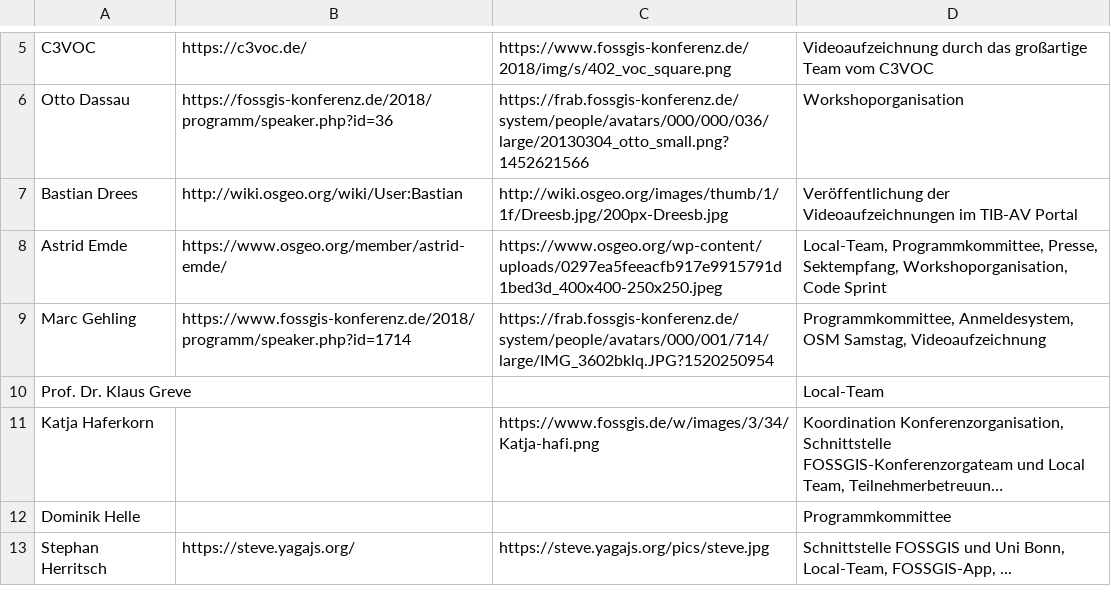
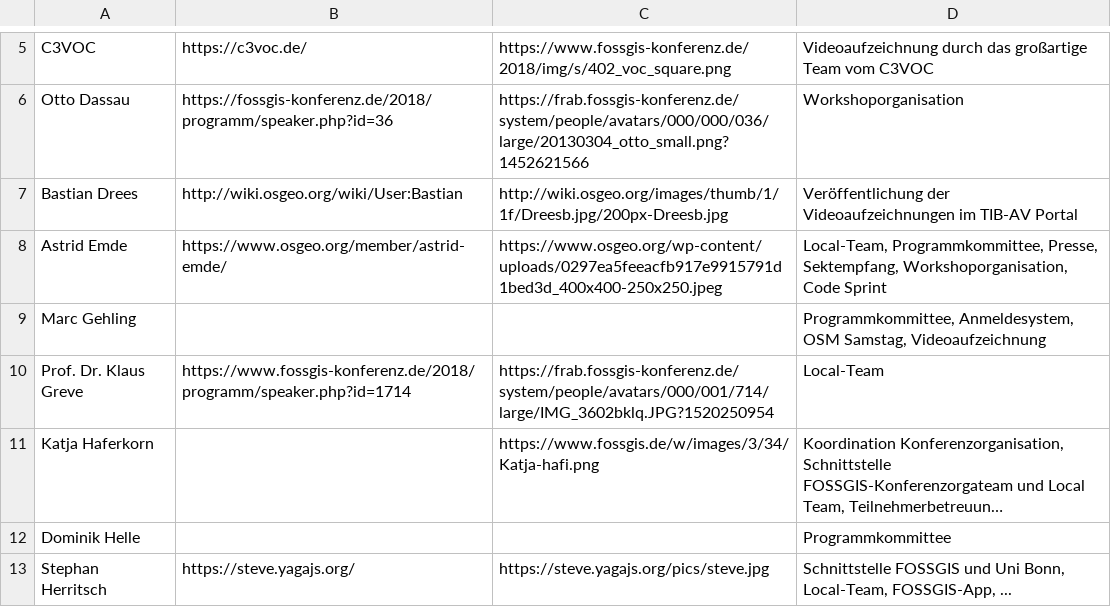
Before and after one commit to fossgis/konferenz-homepage, a CSV file: 2018/loc/loc.csv, drawn as a sheet; only a part is shown, gaps mark what is left out; long unchanged cells end in …; the diff names each change by its address in the sheet, - before the commit and + after, or states it on an @@ line.

Commit message:
LOC klaus Greve Link/Foto

```diff
--- a/2018/loc/loc.csv
+++ b/2018/loc/loc.csv
-B9: https://www.fossgis-konferenz.de/2018/programm/speaker.php?id=1714
+B9: (empty)
-C9: https://frab.fossgis-konferenz.de/system/people/avatars/000/001/714/large/IMG_3602bklq.JPG?1520250954
+C9: (empty)
-B10: (empty)
+B10: https://www.fossgis-konferenz.de/2018/programm/speaker.php?id=1714
-C10: (empty)
+C10: https://frab.fossgis-konferenz.de/system/people/avatars/000/001/714/large/IMG_3602bklq.JPG?1520250954
```
